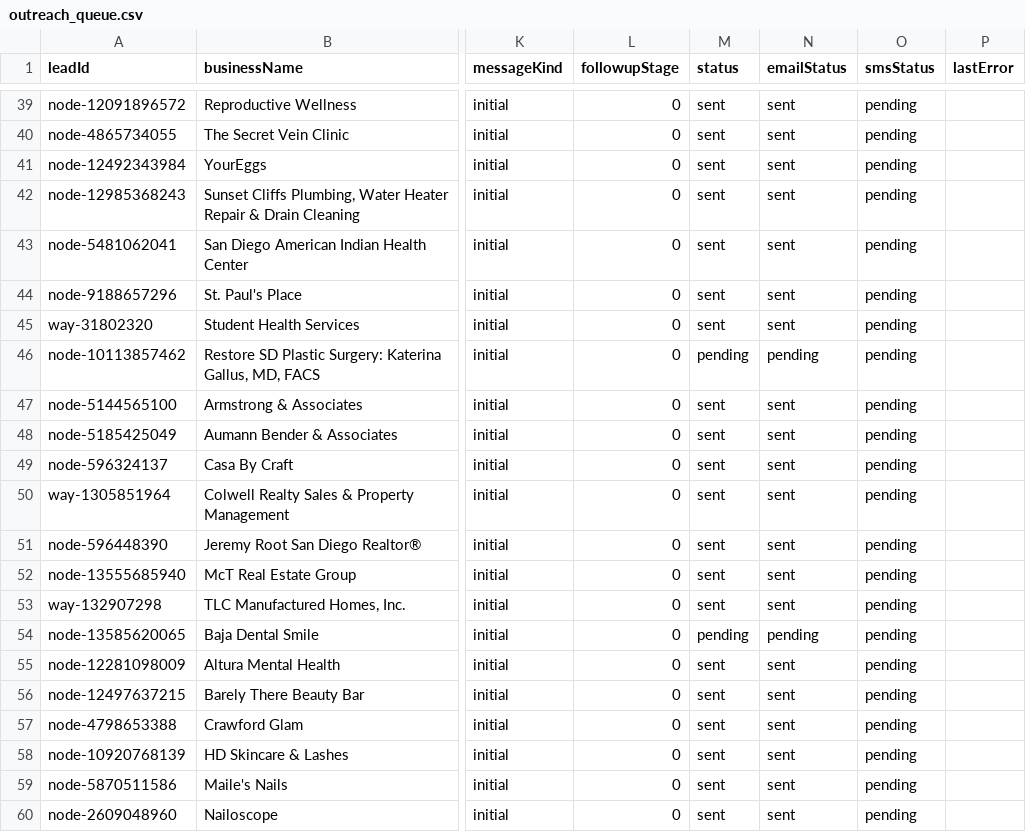
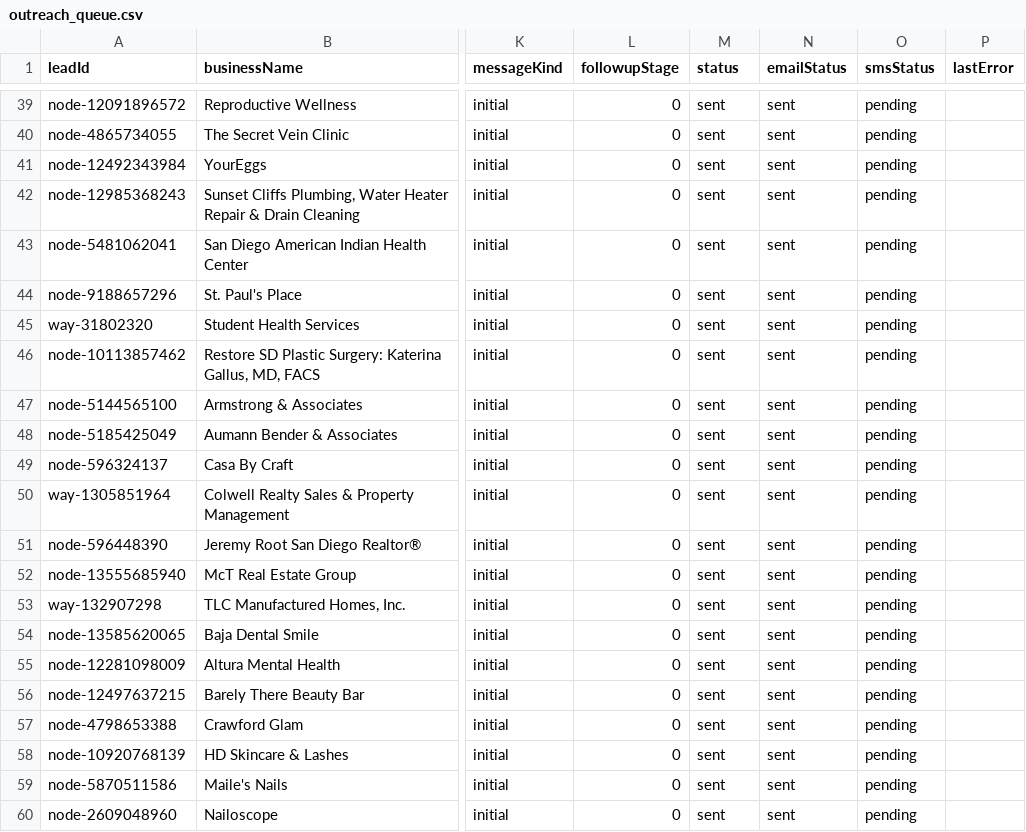
Before and after one commit to mymultiplatform/mymultiplatform.github.io, a CSV file: set_and_forget/live/outreach_queue.csv, drawn as a sheet; only a part is shown, gaps mark what is left out; the diff names each change by its address in the sheet, - before the commit and + after, or states it on an @@ line.

Commit message:
Update MYMSAF live metrics (local runner)

```diff
--- a/set_and_forget/live/outreach_queue.csv
+++ b/set_and_forget/live/outreach_queue.csv
-M46 (status): pending
+M46 (status): sent
-N46 (emailStatus): pending
+N46 (emailStatus): sent
-M54 (status): pending
+M54 (status): sent
-N54 (emailStatus): pending
+N54 (emailStatus): sent
```
Also changed, not shown: 4 other files.
